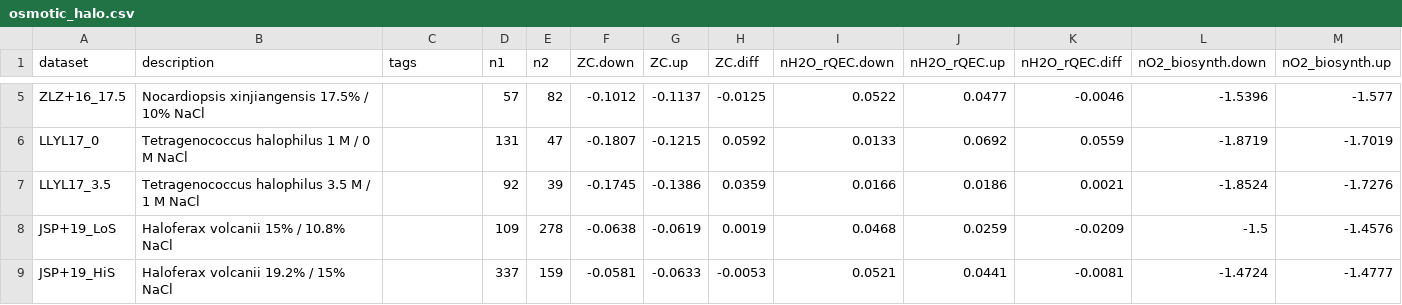
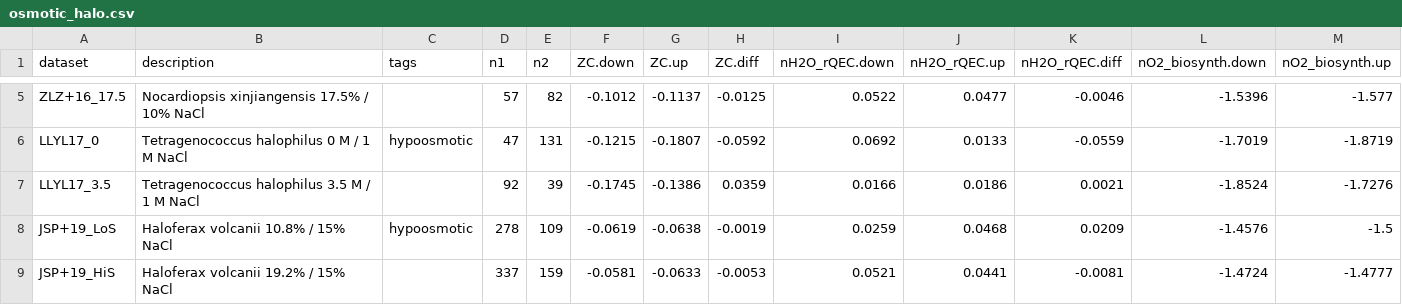
Before and after one commit to jedick/canprot, a CSV file: inst/extdata/vignette_output/osmotic_halo.csv, drawn as a sheet; only a part is shown, gaps mark what is left out; the diff covers the shown part only; the diff names each change by its address in the sheet, - before the commit and + after, or states it on an @@ line.

Commit message:
Halophiles: calculate differences for hypoosmotic / optimal, not optimal / hypoosmotic

```diff
--- a/inst/extdata/vignette_output/osmotic_halo.csv
+++ b/inst/extdata/vignette_output/osmotic_halo.csv
-B6 (description): Tetragenococcus halophilus 1 M / 0 M NaCl
+B6 (description): Tetragenococcus halophilus 0 M / 1 M NaCl
-C6 (tags): (empty)
+C6 (tags): hypoosmotic
-D6 (n1): 131
+D6 (n1): 47
-E6 (n2): 47
+E6 (n2): 131
-F6 (ZC.down): -0.1807
+F6 (ZC.down): -0.1215
-G6 (ZC.up): -0.1215
+G6 (ZC.up): -0.1807
-H6 (ZC.diff): 0.0592
+H6 (ZC.diff): -0.0592
-I6 (nH2O_rQEC.down): 0.0133
+I6 (nH2O_rQEC.down): 0.0692
-J6 (nH2O_rQEC.up): 0.0692
+J6 (nH2O_rQEC.up): 0.0133
-K6 (nH2O_rQEC.diff): 0.0559
+K6 (nH2O_rQEC.diff): -0.0559
-L6 (nO2_biosynth.down): -1.8719
+L6 (nO2_biosynth.down): -1.7019
-M6 (nO2_biosynth.up): -1.7019
+M6 (nO2_biosynth.up): -1.8719
-B8 (description): Haloferax volcanii 15% / 10.8% NaCl
+B8 (description): Haloferax volcanii 10.8% / 15% NaCl
-C8 (tags): (empty)
+C8 (tags): hypoosmotic
-D8 (n1): 109
+D8 (n1): 278
-E8 (n2): 278
+E8 (n2): 109
-F8 (ZC.down): -0.0638
+F8 (ZC.down): -0.0619
-G8 (ZC.up): -0.0619
+G8 (ZC.up): -0.0638
-H8 (ZC.diff): 0.0019
+H8 (ZC.diff): -0.0019
-I8 (nH2O_rQEC.down): 0.0468
+I8 (nH2O_rQEC.down): 0.0259
-J8 (nH2O_rQEC.up): 0.0259
+J8 (nH2O_rQEC.up): 0.0468
-K8 (nH2O_rQEC.diff): -0.0209
+K8 (nH2O_rQEC.diff): 0.0209
-L8 (nO2_biosynth.down): -1.5
+L8 (nO2_biosynth.down): -1.4576
-M8 (nO2_biosynth.up): -1.4576
+M8 (nO2_biosynth.up): -1.5
```
Also changed, not shown: 76 edited cells elsewhere in this file, 3 other files.
